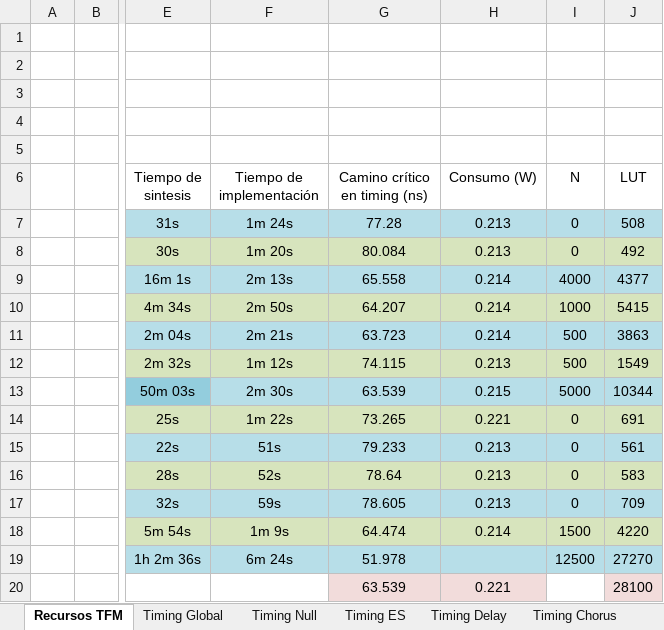
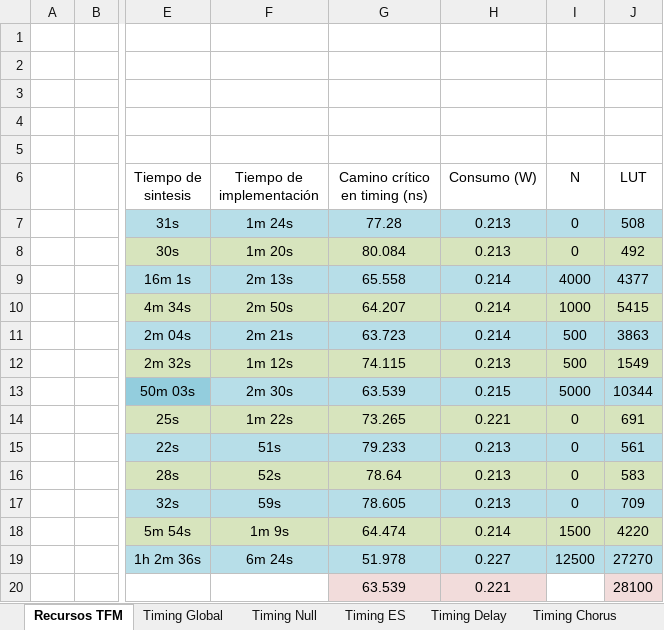
Before and after one commit to ErosHeavy666/TFMPedalMultiefectosI2S_OPT, an Excel workbook: MATLAB/SintesisYRecursos.xlsx, sheet Recursos TFM, drawn as a sheet; only a part is shown, gaps mark what is left out; values as stored, in another font and other column widths than the file's, no borders; the diff names each change by its address in the sheet, - before the commit and + after, or states it on an @@ line.

```diff
--- a/MATLAB/SintesisYRecursos.xlsx (sheet Recursos TFM)
+++ b/MATLAB/SintesisYRecursos.xlsx (sheet Recursos TFM)
-H19 (Consumo (W)): (empty)
+H19 (Consumo (W)): 0.227
```
Also changed, not shown: 53 other files.
